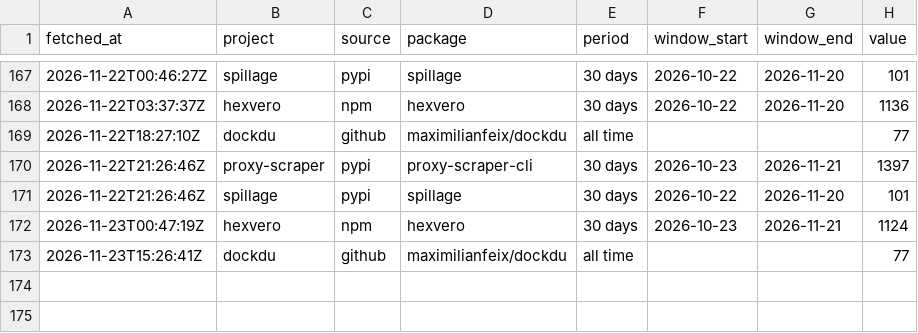
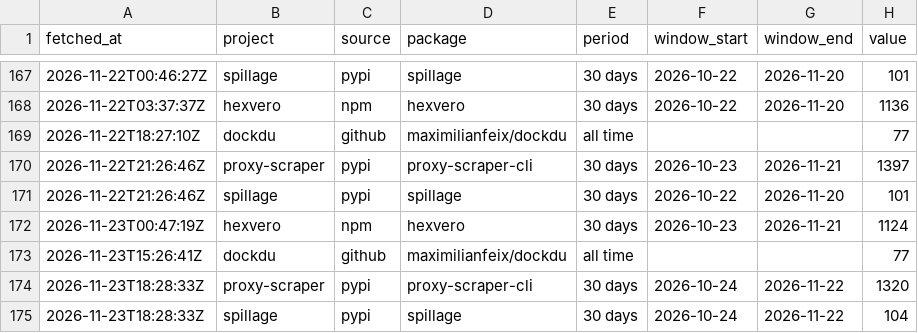
Before and after one commit to maximilianfeix/maximilianfeix, a CSV file: data/downloads.csv, drawn as a sheet; only a part is shown, gaps mark what is left out; the diff names each change by its address in the sheet, - before the commit and + after, or states it on an @@ line.

```diff
--- a/data/downloads.csv
+++ b/data/downloads.csv
+row 174: 2026-11-23T18:28:33Z | proxy-scraper | pypi | proxy-scraper-cli | 30 days | 2026-10-24 | 2026-11-22 | 1320
+row 175: 2026-11-23T18:28:33Z | spillage | pypi | spillage | 30 days | 2026-10-24 | 2026-11-22 | 104
```
Also changed, not shown: 4 other files.
